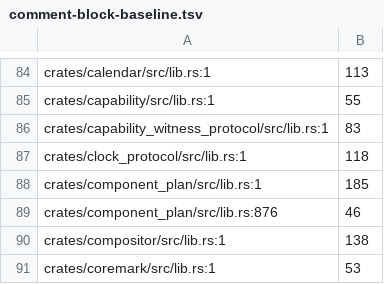
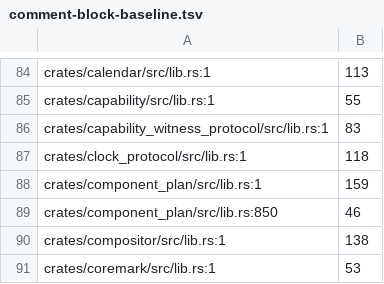
Before and after one commit to crickertech/cricker-os, a TSV file: design/comment-block-baseline.tsv, drawn as a sheet; only a part is shown, gaps mark what is left out.

Commit message:
863: component_plans naming saga moves to the naming record
The crate keeps the sibling-versus-subtype argument, the request-versus-
authority split, the two rungs, both doctest sections and its BUGS. The
ruled-but-unperformed capability_plan record (calefs quote, the
grant_plan synonymy cost, the components/ directory collision, the
refusals) is now design/naming/component-plan-name.md. 185 lines to
156, banked.

Co-Authored-By: GLM 5.3 <noreply@z.ai>

```diff
--- a/design/comment-block-baseline.tsv
+++ b/design/comment-block-baseline.tsv
@@ -87,4 +87,4 @@ crates/capability_witness_protocol/src/lib.rs:1	83
 crates/clock_protocol/src/lib.rs:1	118
-crates/component_plan/src/lib.rs:1	185
-crates/component_plan/src/lib.rs:876	46
+crates/component_plan/src/lib.rs:1	159
+crates/component_plan/src/lib.rs:850	46
 crates/compositor/src/lib.rs:1	138
```
Also changed, not shown: 3 other files.
